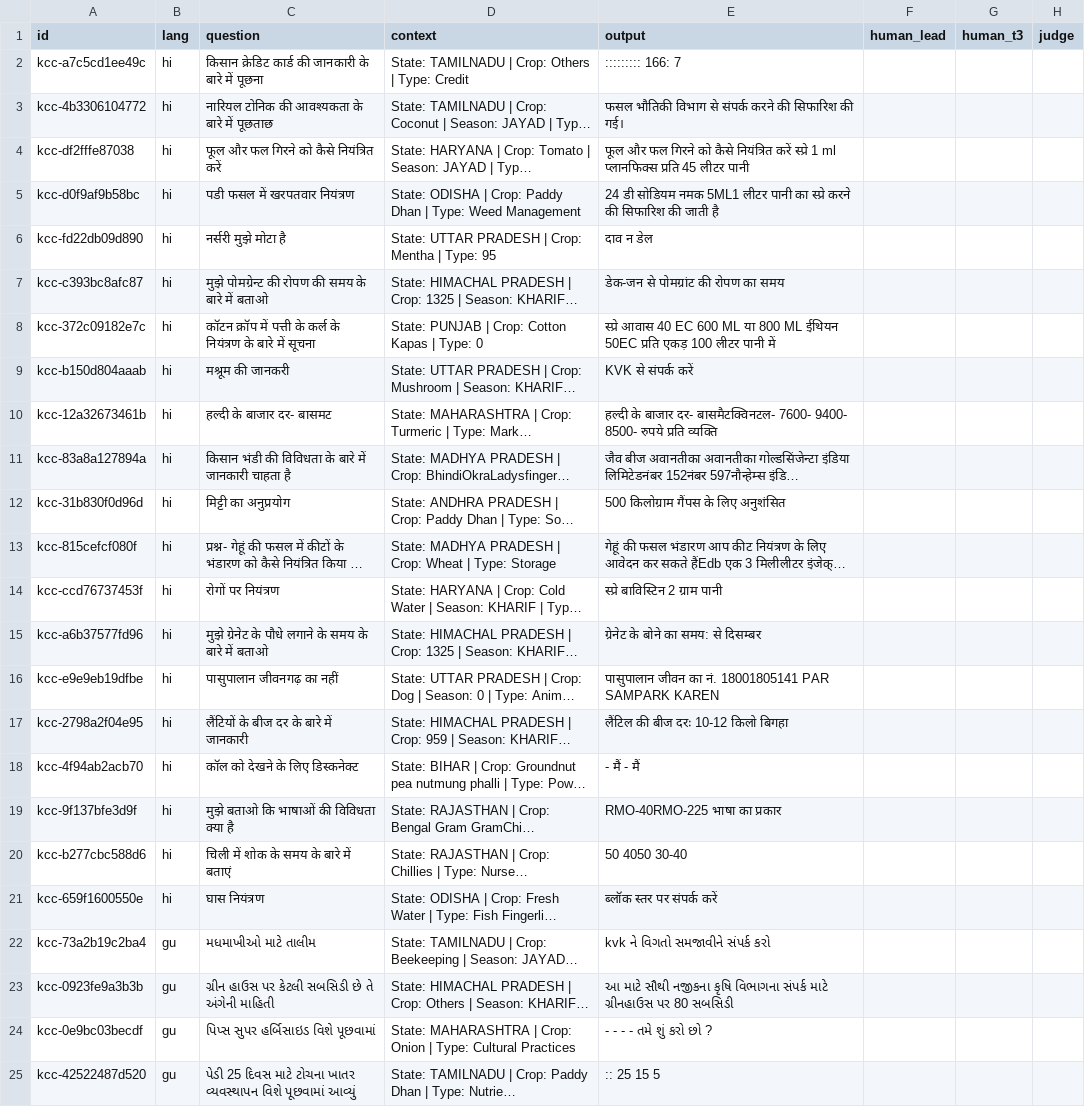
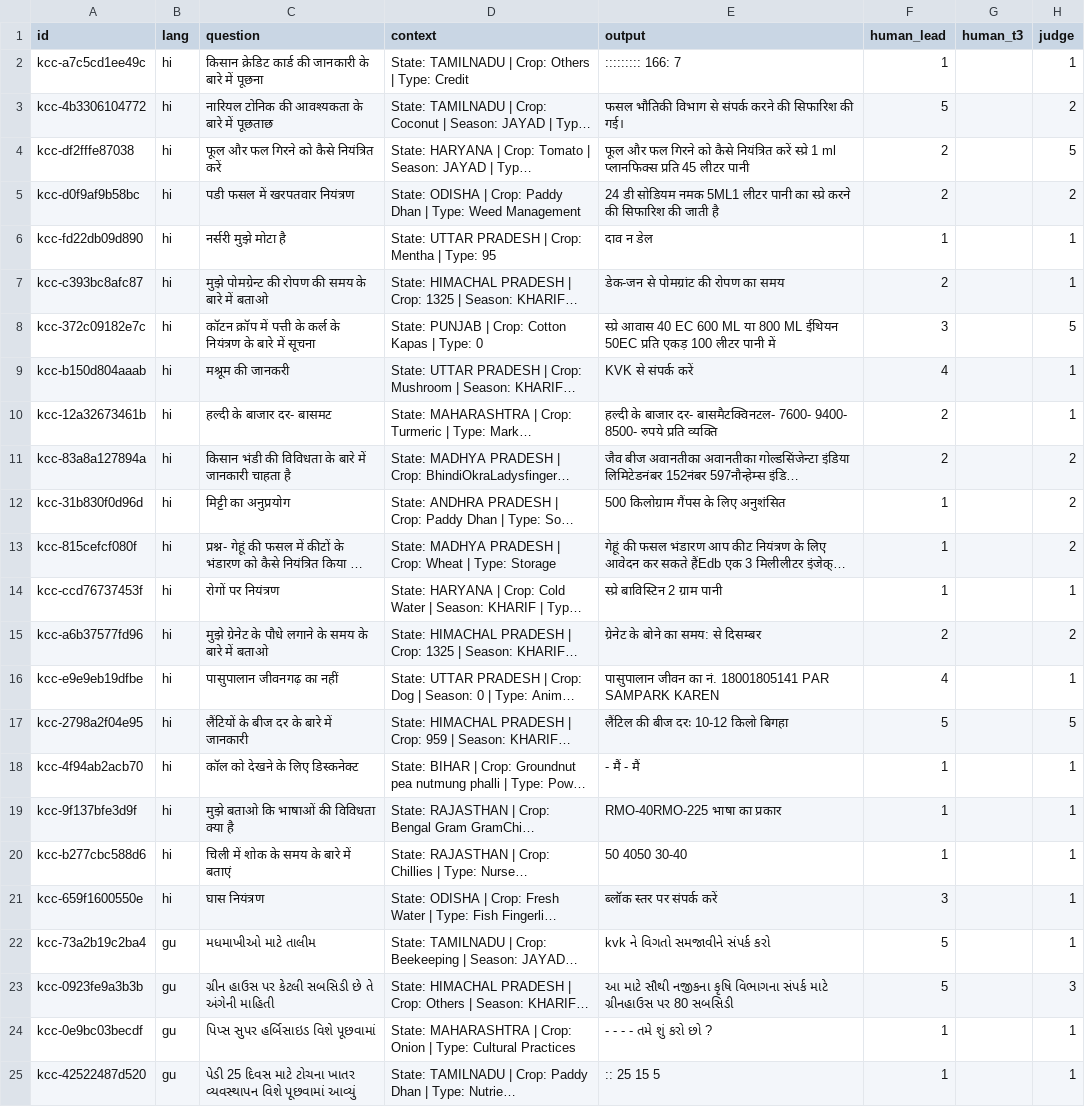
Before and after one commit to shreshthabagohil/Fasal, a CSV file: eval/reports/judge_anchor_scores.csv, drawn as a sheet; only a part is shown; long unchanged cells end in …; the diff covers the shown part only; the diff names each change by its address in the sheet, - before the commit and + after, or states it on an @@ line.

Commit message:
eval: judge anchor scores filled, tau=0.481 (p=0.0003) — judge validated

```diff
--- a/eval/reports/judge_anchor_scores.csv
+++ b/eval/reports/judge_anchor_scores.csv
-F2 (human_lead): (empty)
+F2 (human_lead): 1
-H2 (judge): (empty)
+H2 (judge): 1
-F3 (human_lead): (empty)
+F3 (human_lead): 5
-H3 (judge): (empty)
+H3 (judge): 2
-F4:F5 (human_lead): (empty)
+F4:F5 (human_lead): 2
-H4 (judge): (empty)
+H4 (judge): 5
-H5 (judge): (empty)
+H5 (judge): 2
-F6 (human_lead): (empty)
+F6 (human_lead): 1
-H6:H7 (judge): (empty)
+H6:H7 (judge): 1
-F7 (human_lead): (empty)
+F7 (human_lead): 2
-F8 (human_lead): (empty)
+F8 (human_lead): 3
-H8 (judge): (empty)
+H8 (judge): 5
-F9 (human_lead): (empty)
+F9 (human_lead): 4
-H9:H10 (judge): (empty)
+H9:H10 (judge): 1
-F10:F11 (human_lead): (empty)
+F10:F11 (human_lead): 2
-H11:H13 (judge): (empty)
+H11:H13 (judge): 2
-F12:F14 (human_lead): (empty)
+F12:F14 (human_lead): 1
-H14 (judge): (empty)
+H14 (judge): 1
-F15 (human_lead): (empty)
+F15 (human_lead): 2
-H15 (judge): (empty)
+H15 (judge): 2
-F16 (human_lead): (empty)
+F16 (human_lead): 4
-H16 (judge): (empty)
+H16 (judge): 1
-F17 (human_lead): (empty)
+F17 (human_lead): 5
-H17 (judge): (empty)
+H17 (judge): 5
-F18:F20 (human_lead): (empty)
+F18:F20 (human_lead): 1
-H18:H22 (judge): (empty)
+H18:H22 (judge): 1
-F21 (human_lead): (empty)
+F21 (human_lead): 3
-F22:F23 (human_lead): (empty)
+F22:F23 (human_lead): 5
-H23 (judge): (empty)
+H23 (judge): 3
-F24:F25 (human_lead): (empty)
+F24:F25 (human_lead): 1
-H24:H25 (judge): (empty)
+H24:H25 (judge): 1
```
Also changed, not shown: 32 edited cells elsewhere in this file, 1 other file.
